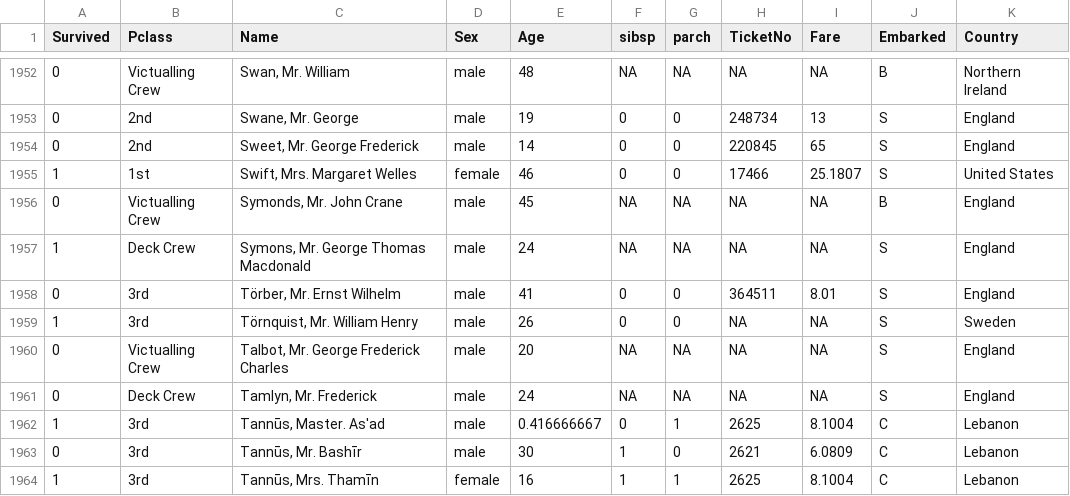
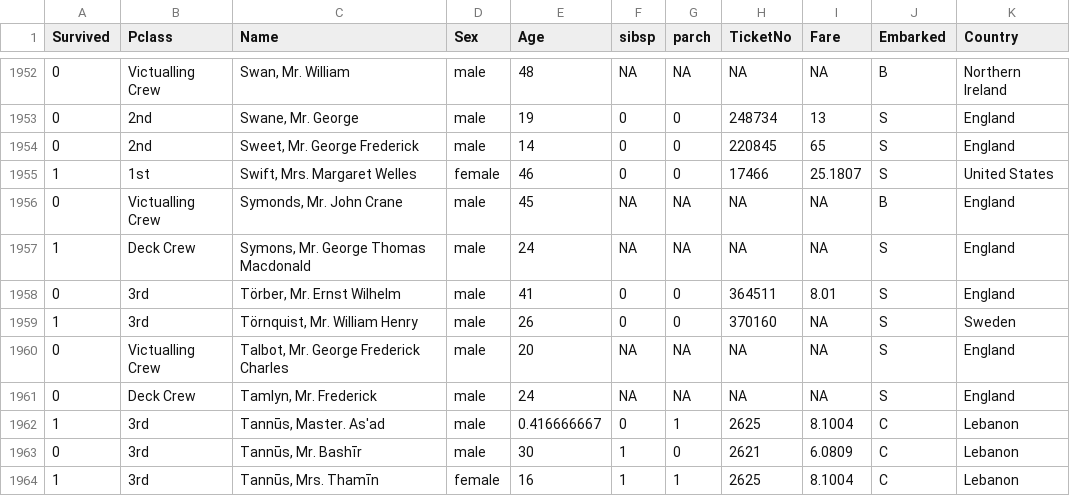
Before and after one commit to mottaquikarim/pycontent, a CSV file: content/raw_data/titanic.csv, drawn as a sheet; only a part is shown, gaps mark what is left out.

Commit message:
update Titanic file

```diff
--- a/content/raw_data/titanic.csv
+++ b/content/raw_data/titanic.csv
@@ -1958,3 +1958,3 @@ Survived,Pclass,Name,Sex,Age,sibsp,parch,TicketNo,Fare,Embarked,Country
 0,3rd,"Törber, Mr. Ernst Wilhelm",male,41,0,0,364511,8.01,S,England
-1,3rd,"Törnquist, Mr. William Henry",male,26,0,0,NA,NA,S,Sweden
+1,3rd,"Törnquist, Mr. William Henry",male,26,0,0,370160,NA,S,Sweden
 0,Victualling Crew,"Talbot, Mr. George Frederick Charles",male,20,NA,NA,NA,NA,S,England
```
